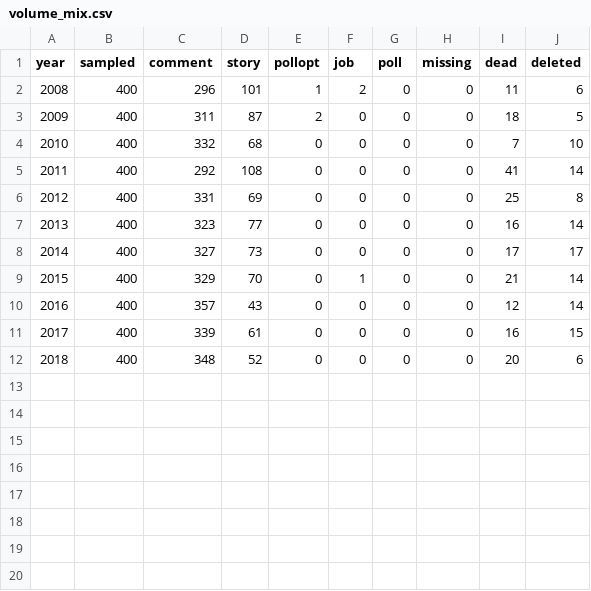
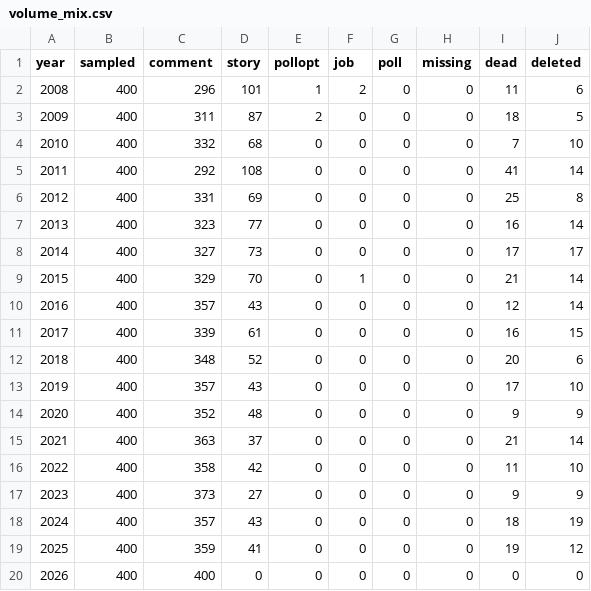
Before and after one commit to nicobrenner/jeffy, a CSV file: data/eval_results/hn_llm_voice/volume_mix.csv, drawn as a sheet.

Commit message:
add the HN item-composition sample, 2008 to 2026
400 item ids per year resolved through Firebase, which is the only way to see
the dead and deleted items Algolia does not index. Gives the comment share that
turns exact id deltas into exact comment counts, and the dead-plus-deleted rate
as a side effect.

```diff
--- a/data/eval_results/hn_llm_voice/volume_mix.csv
+++ b/data/eval_results/hn_llm_voice/volume_mix.csv
@@ -12 +12,9 @@ year,sampled,comment,story,pollopt,job,poll,missing,dead,deleted
 2018,400,348,52,0,0,0,0,20,6
+2019,400,357,43,0,0,0,0,17,10
+2020,400,352,48,0,0,0,0,9,9
+2021,400,363,37,0,0,0,0,21,14
+2022,400,358,42,0,0,0,0,11,10
+2023,400,373,27,0,0,0,0,9,9
+2024,400,357,43,0,0,0,0,18,19
+2025,400,359,41,0,0,0,0,19,12
+2026,400,400,0,0,0,0,0,0,0
```
